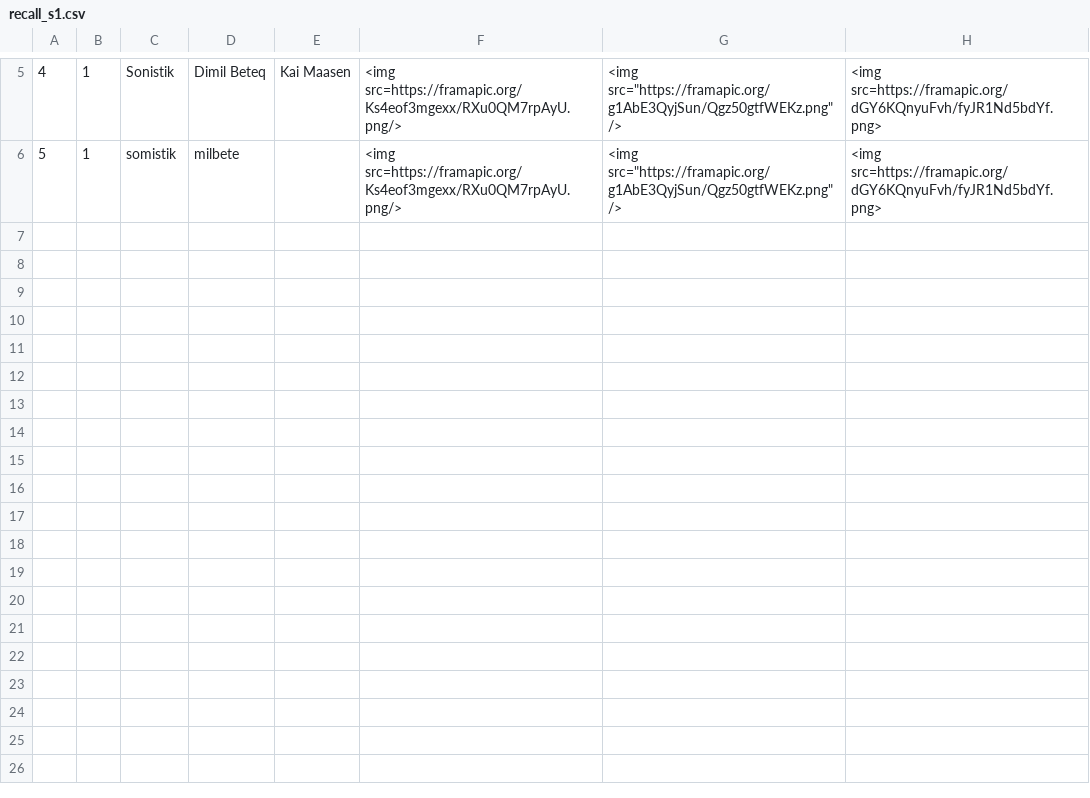
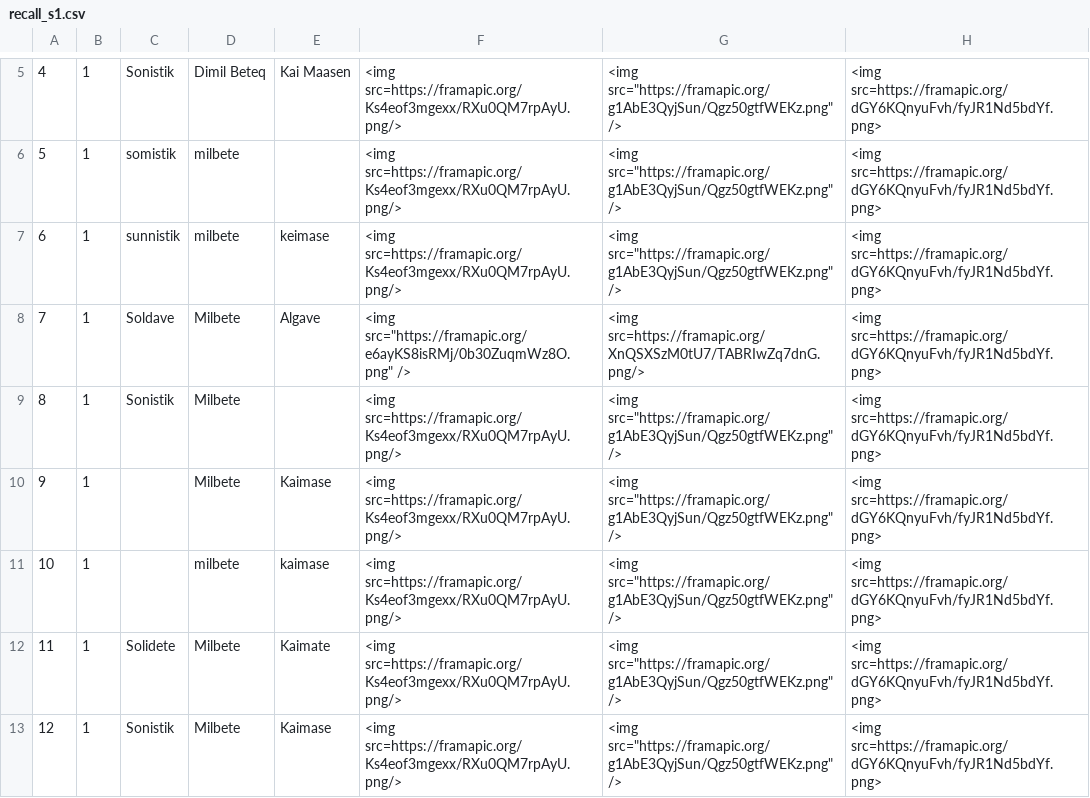
Before and after one commit to steinhia/M2R, a CSV file: RecallTest/recall_s1.csv, drawn as a sheet; only a part is shown, gaps mark what is left out; the diff names each change by its address in the sheet, - before the commit and + after, or states it on an @@ line.

```diff
--- a/RecallTest/recall_s1.csv
+++ b/RecallTest/recall_s1.csv
+row 7: 6 | 1 | sunnistik | milbete | keimase | <img src=https://framapic.org/Ks4eof3mgexx/RXu0QM7rpAyU.png/> | <img src="https://framapic.org/g1AbE3QyjSun/Qgz50gtfWEKz.png" /> | <img src=https://framapic.org/dGY6KQnyuFvh/fyJR1Nd5bdYf.png>
+row 8: 7 | 1 | Soldave | Milbete | Algave | <img src="https://framapic.org/e6ayKS8isRMj/0b30ZuqmWz8O.png" /> | <img src=https://framapic.org/XnQSXSzM0tU7/TABRIwZq7dnG.png/> | <img src=https://framapic.org/dGY6KQnyuFvh/fyJR1Nd5bdYf.png>
+row 9: 8 | 1 | Sonistik | Milbete |  | <img src=https://framapic.org/Ks4eof3mgexx/RXu0QM7rpAyU.png/> | <img src="https://framapic.org/g1AbE3QyjSun/Qgz50gtfWEKz.png" /> | <img src=https://framapic.org/dGY6KQnyuFvh/fyJR1Nd5bdYf.png>
+row 10: 9 | 1 |  | Milbete | Kaimase | <img src=https://framapic.org/Ks4eof3mgexx/RXu0QM7rpAyU.png/> | <img src="https://framapic.org/g1AbE3QyjSun/Qgz50gtfWEKz.png" /> | <img src=https://framapic.org/dGY6KQnyuFvh/fyJR1Nd5bdYf.png>
+row 11: 10 | 1 |  | milbete | kaimase | <img src=https://framapic.org/Ks4eof3mgexx/RXu0QM7rpAyU.png/> | <img src="https://framapic.org/g1AbE3QyjSun/Qgz50gtfWEKz.png" /> | <img src=https://framapic.org/dGY6KQnyuFvh/fyJR1Nd5bdYf.png>
+row 12: 11 | 1 | Solidete | Milbete | Kaimate | <img src=https://framapic.org/Ks4eof3mgexx/RXu0QM7rpAyU.png/> | <img src="https://framapic.org/g1AbE3QyjSun/Qgz50gtfWEKz.png" /> | <img src=https://framapic.org/dGY6KQnyuFvh/fyJR1Nd5bdYf.png>
+row 13: 12 | 1 | Sonistik | Milbete | Kaimase | <img src=https://framapic.org/Ks4eof3mgexx/RXu0QM7rpAyU.png/> | <img src="https://framapic.org/g1AbE3QyjSun/Qgz50gtfWEKz.png" /> | <img src=https://framapic.org/dGY6KQnyuFvh/fyJR1Nd5bdYf.png>
```
Also changed, not shown: RecallTest/brut.csv, RecallTest/recall_s2.csv, 3 other files.
